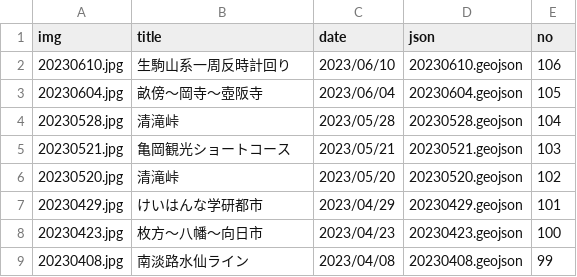
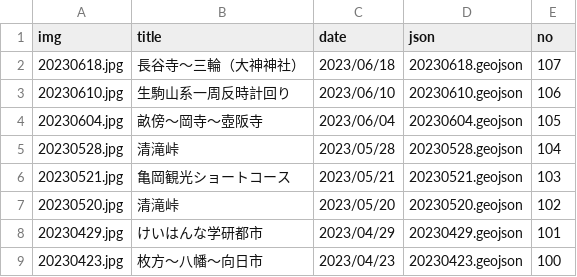
Before and after one commit to termat/potaling, a CSV file: public/pota_data.csv, drawn as a sheet; only a part is shown; the shorter side is filled out with more unchanged rows; the diff names each change by its address in the sheet, - before the commit and + after, or states it on an @@ line.

```diff
--- a/public/pota_data.csv
+++ b/public/pota_data.csv
+row 2: 20230618.jpg | 長谷寺～三輪（大神神社） | 2023/06/18 | 20230618.geojson | 107
```
Also changed, not shown: 2 other files.
